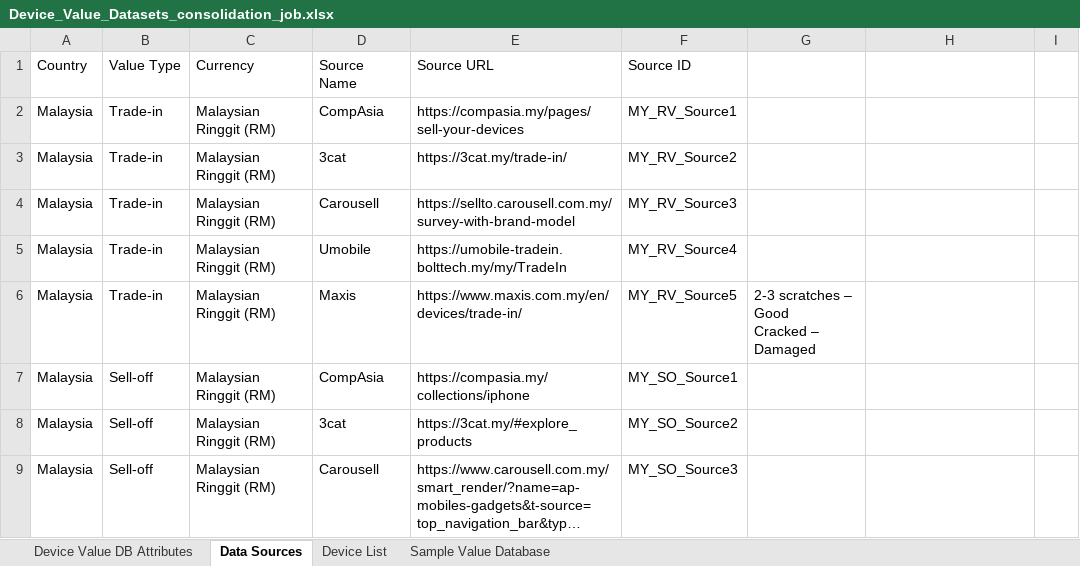
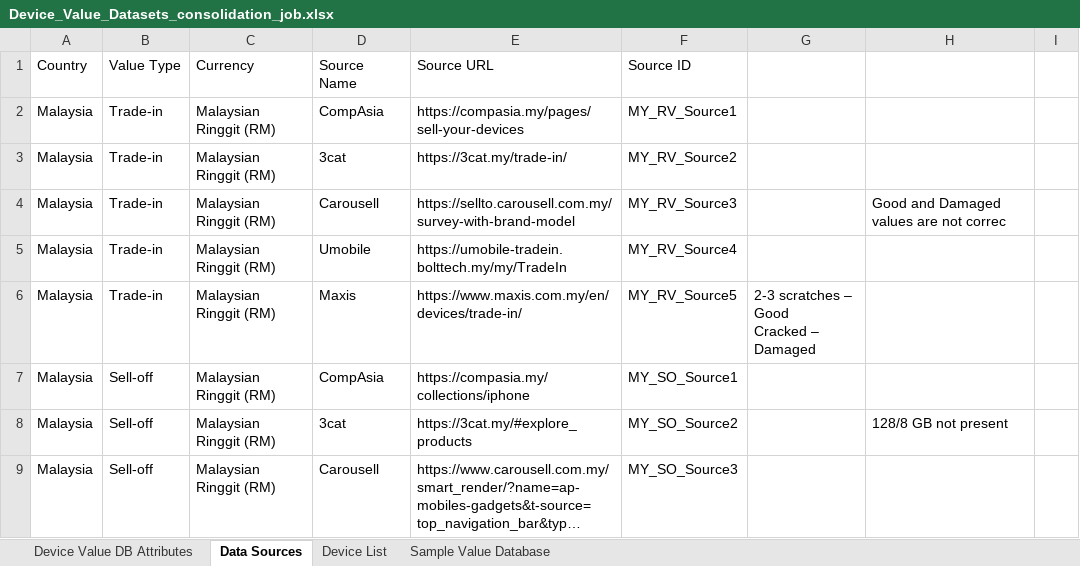
Before and after one commit to Ashutoshmitra/TradeBot, an Excel workbook: Device_Value_Datasets_consolidation_job.xlsx, sheet Data Sources, drawn as a sheet; only a part is shown; long unchanged cells end in …; values as stored, in another font and other column widths than the file's, no cell formats; the diff covers the shown part only; the diff names each change by its address in the sheet, - before the commit and + after, or states it on an @@ line.

```diff
--- a/Device_Value_Datasets_consolidation_job.xlsx (sheet Data Sources)
+++ b/Device_Value_Datasets_consolidation_job.xlsx (sheet Data Sources)
-H4: (empty)
+H4: Good and Damaged values are not correc
-H8: (empty)
+H8: 128/8 GB not present
```
Also changed, not shown: 7 edited cells elsewhere in this sheet, cell formats, 11 other files.
